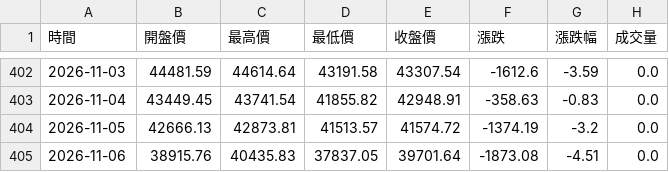
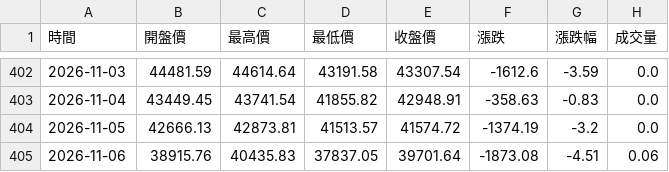
Before and after one commit to hawk82508-cloud/major-indices-portal, a CSV file: data/TAIEX/raw_daily.csv, drawn as a sheet; only a part is shown, gaps mark what is left out.

```diff
--- a/data/TAIEX/raw_daily.csv
+++ b/data/TAIEX/raw_daily.csv
@@ -404,2 +404,2 @@
 2026-11-05,42666.13,42873.81,41513.57,41574.72,-1374.19,-3.2,0.0
-2026-11-06,38915.76,40435.83,37837.05,39701.64,-1873.08,-4.51,0.0
+2026-11-06,38915.76,40435.83,37837.05,39701.64,-1873.08,-4.51,0.06
```
Also changed, not shown: data/BTC/raw_daily.csv, data/BTC/raw_monthly.csv, 13 other files.
